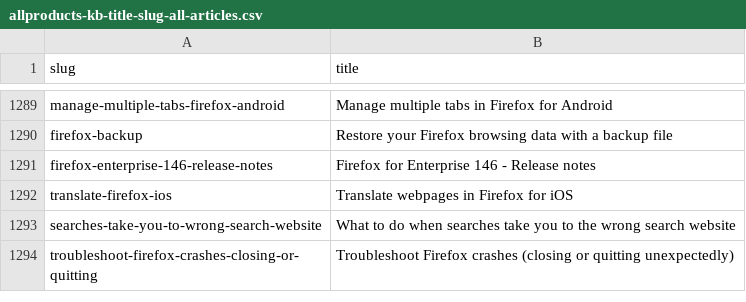
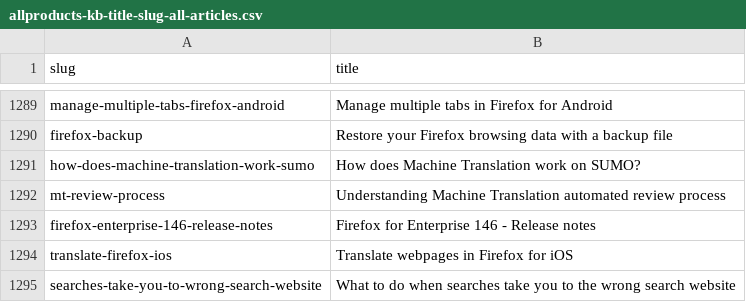
Before and after one commit to thunderbird/github-action-thunderbird-kb, a CSV file: allproducts-kb-title-slug-all-articles.csv, drawn as a sheet; only a part is shown, gaps mark what is left out; the shorter side is filled out with more unchanged rows.

```diff
--- a/allproducts-kb-title-slug-all-articles.csv
+++ b/allproducts-kb-title-slug-all-articles.csv
@@ -1290,2 +1290,4 @@ manage-multiple-tabs-firefox-android,Manage multiple tabs in Firefox for Android
 firefox-backup,Restore your Firefox browsing data with a backup file
+how-does-machine-translation-work-sumo,How does Machine Translation work on SUMO?
+mt-review-process,Understanding Machine Translation automated review process
 firefox-enterprise-146-release-notes,Firefox for Enterprise 146 - Release notes
```
Also changed, not shown: 1 other file.
